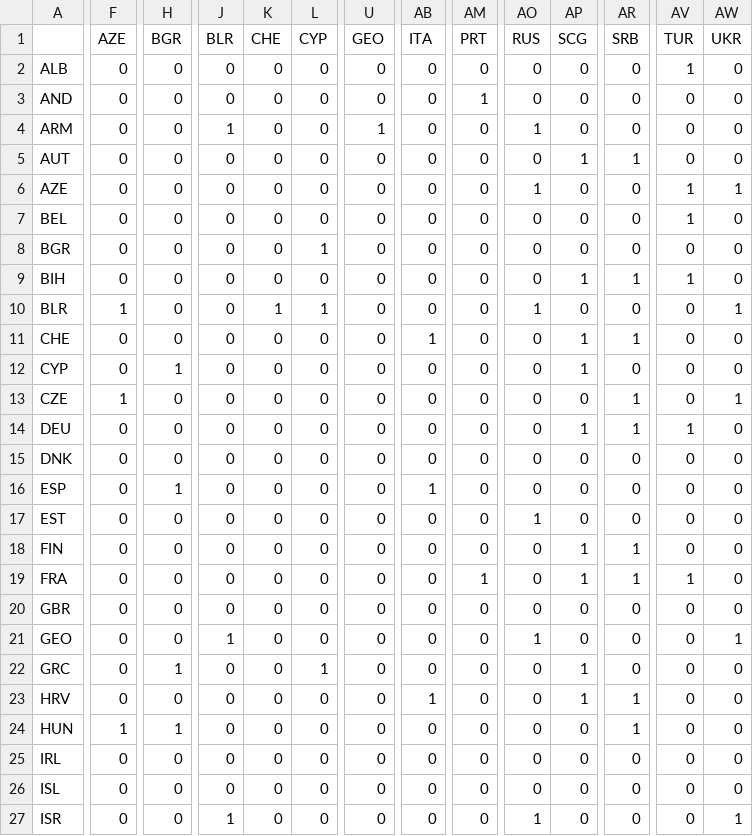
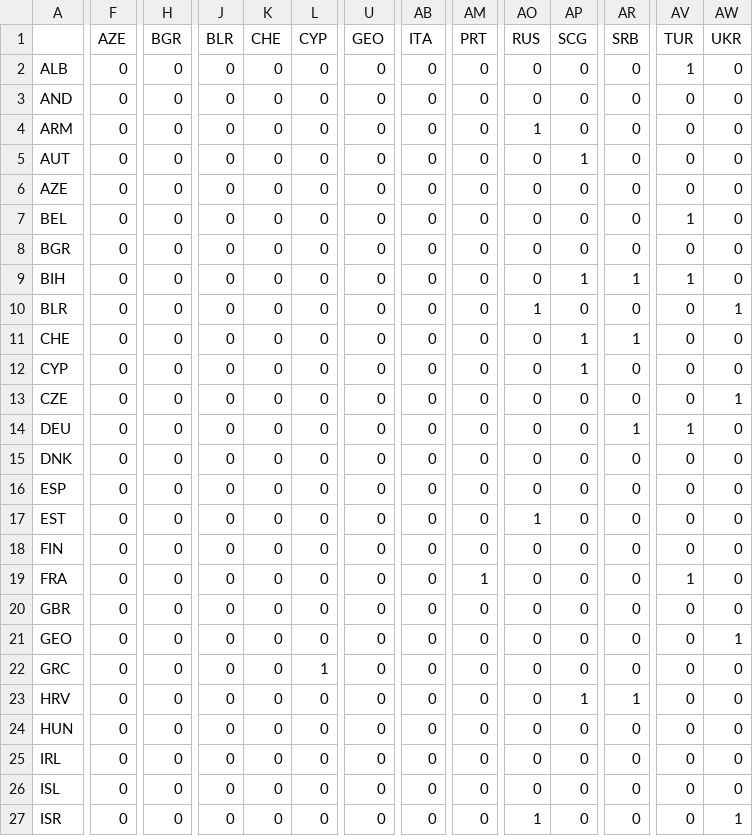
Before and after one commit to catalinabatalla/eurovision-sna, a CSV file: data/processed/P2_adj_binary_t05.csv, drawn as a sheet; only a part is shown, gaps mark what is left out; the diff covers the shown part only; the diff names each change by its address in the sheet, - before the commit and + after, or states it on an @@ line.

```diff
--- a/data/processed/P2_adj_binary_t05.csv
+++ b/data/processed/P2_adj_binary_t05.csv
-AM3 (PRT): 1
+AM3 (PRT): 0
-J4 (BLR): 1
+J4 (BLR): 0
-U4 (GEO): 1
+U4 (GEO): 0
-AR5 (SRB): 1
+AR5 (SRB): 0
-AO6 (RUS): 1
+AO6 (RUS): 0
-AV6 (TUR): 1
+AV6 (TUR): 0
-AW6 (UKR): 1
+AW6 (UKR): 0
-L8 (CYP): 1
+L8 (CYP): 0
-F10 (AZE): 1
+F10 (AZE): 0
-K10 (CHE): 1
+K10 (CHE): 0
-L10 (CYP): 1
+L10 (CYP): 0
-AB11 (ITA): 1
+AB11 (ITA): 0
-H12 (BGR): 1
+H12 (BGR): 0
-F13 (AZE): 1
+F13 (AZE): 0
-AR13 (SRB): 1
+AR13 (SRB): 0
-AP14 (SCG): 1
+AP14 (SCG): 0
-H16 (BGR): 1
+H16 (BGR): 0
-AB16 (ITA): 1
+AB16 (ITA): 0
-AP18:AP19 (SCG): 1
+AP18:AP19 (SCG): 0
-AR18:AR19 (SRB): 1
+AR18:AR19 (SRB): 0
-J21 (BLR): 1
+J21 (BLR): 0
-AO21 (RUS): 1
+AO21 (RUS): 0
-H22 (BGR): 1
+H22 (BGR): 0
-AP22 (SCG): 1
+AP22 (SCG): 0
-AB23 (ITA): 1
+AB23 (ITA): 0
-F24 (AZE): 1
+F24 (AZE): 0
-H24 (BGR): 1
+H24 (BGR): 0
-AR24 (SRB): 1
+AR24 (SRB): 0
-J27 (BLR): 1
+J27 (BLR): 0
```
Also changed, not shown: 51 edited cells elsewhere in this file, data/processed/P1_adj_binary_t05.csv, data/processed/P3_adj_binary_t05.csv, 19 other files.
